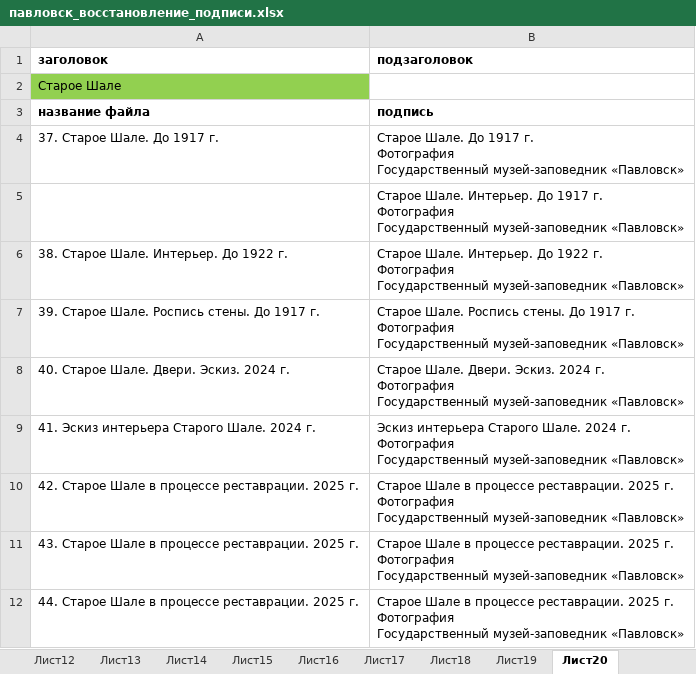
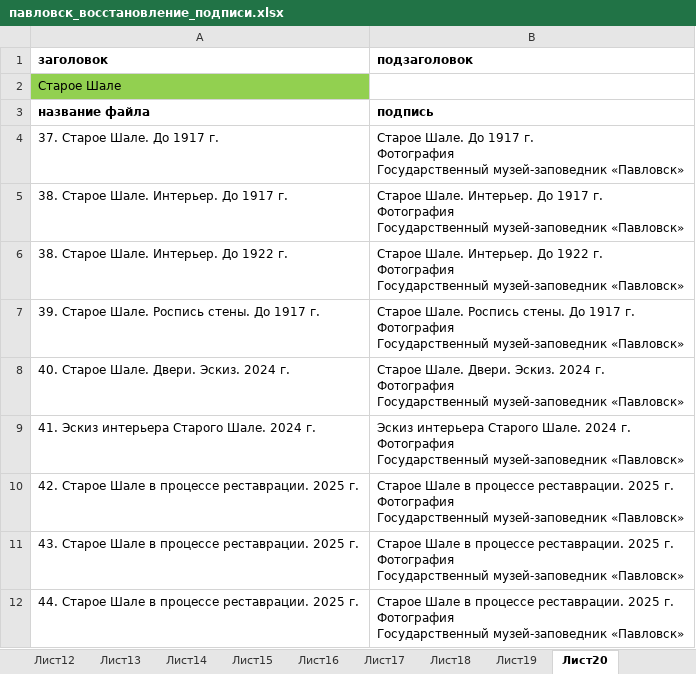
Before and after one commit to LordOfTheDepth/Peterhoff, an Excel workbook: Unsorted/Павловск/восстановление/павловск_восстановление_подписи.xlsx, sheet Лист20, drawn as a sheet; values as stored, in another font and other column widths than the file's, no borders; the diff names each change by its address in the sheet, - before the commit and + after, or states it on an @@ line.

```diff
--- a/Unsorted/Павловск/восстановление/павловск_восстановление_подписи.xlsx (sheet Лист20)
+++ b/Unsorted/Павловск/восстановление/павловск_восстановление_подписи.xlsx (sheet Лист20)
-A5 (заголовок): (empty)
+A5 (заголовок): 38. Старое Шале. Интерьер. До 1917 г.
```
Also changed, not shown: sheet Лист9, 8 other files.
